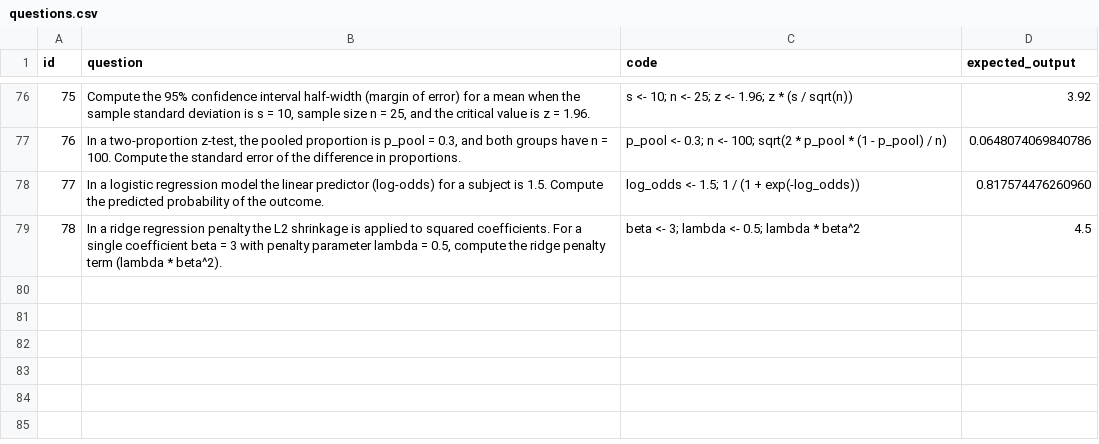
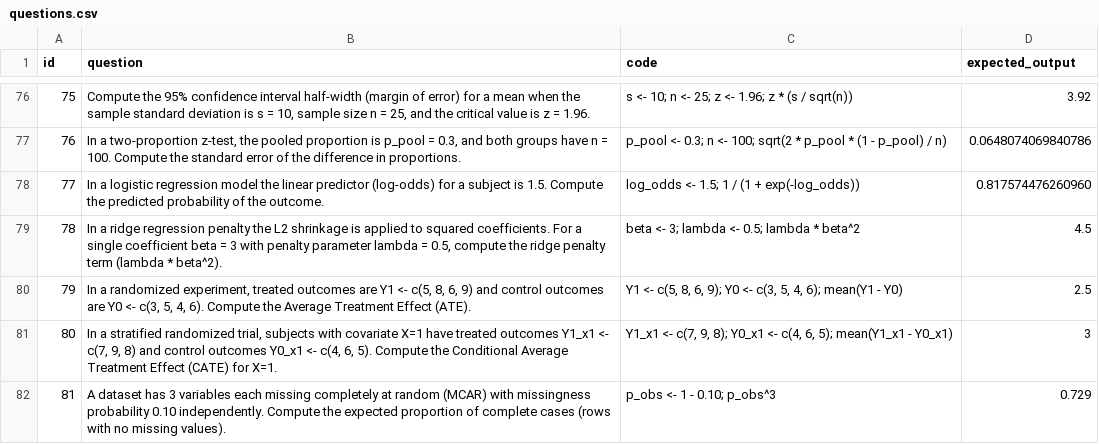
Before and after one commit to JorAlEs/biostatAnki, a CSV file: inst/extdata/questions.csv, drawn as a sheet; only a part is shown, gaps mark what is left out.

```diff
--- a/inst/extdata/questions.csv
+++ b/inst/extdata/questions.csv
@@ -79 +79,4 @@ id,question,code,expected_output
 78,"In a ridge regression penalty the L2 shrinkage is applied to squared coefficients. For a single coefficient beta = 3 with penalty parameter lambda = 0.5, compute the ridge penalty term (lambda * beta^2).","beta <- 3; lambda <- 0.5; lambda * beta^2",4.5
+79,"In a randomized experiment, treated outcomes are Y1 <- c(5, 8, 6, 9) and control outcomes are Y0 <- c(3, 5, 4, 6). Compute the Average Treatment Effect (ATE).","Y1 <- c(5, 8, 6, 9); Y0 <- c(3, 5, 4, 6); mean(Y1 - Y0)",2.5
+80,"In a stratified randomized trial, subjects with covariate X=1 have treated outcomes Y1_x1 <- c(7, 9, 8) and control outcomes Y0_x1 <- c(4, 6, 5). Compute the Conditional Average Treatment Effect (CATE) for X=1.","Y1_x1 <- c(7, 9, 8); Y0_x1 <- c(4, 6, 5); mean(Y1_x1 - Y0_x1)",3
+81,"A dataset has 3 variables each missing completely at random (MCAR) with missingness probability 0.10 independently. Compute the expected proportion of complete cases (rows with no missing values).","p_obs <- 1 - 0.10; p_obs^3",0.729
```
Also changed, not shown: 2 other files.
